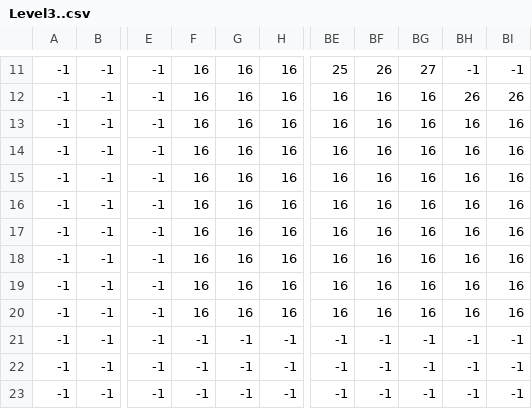
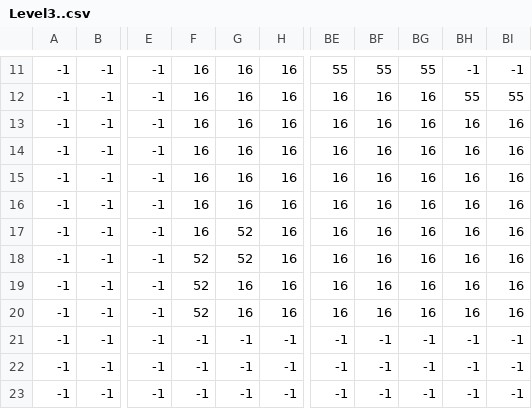
Before and after one commit to ROCMondriaanTIN/project-greenfoot-game-Rasjaad, a CSV file: tilemap/Level3..csv, drawn as a sheet; only a part is shown, gaps mark what is left out; the diff covers the shown part only; the diff names each change by its address in the sheet, - before the commit and + after, or states it on an @@ line.

```diff
--- a/tilemap/Level3..csv
+++ b/tilemap/Level3..csv
-BE11: 25
+BE11: 55
-BF11: 26
+BF11: 55
-BG11: 27
+BG11: 55
-BH12: 26
+BH12: 55
-BI12: 26
+BI12: 55
-G17:G18: 16
+G17:G18: 52
-F18:F20: 16
+F18:F20: 52
```
Also changed, not shown: 31 edited cells elsewhere in this file, 3 other files.
